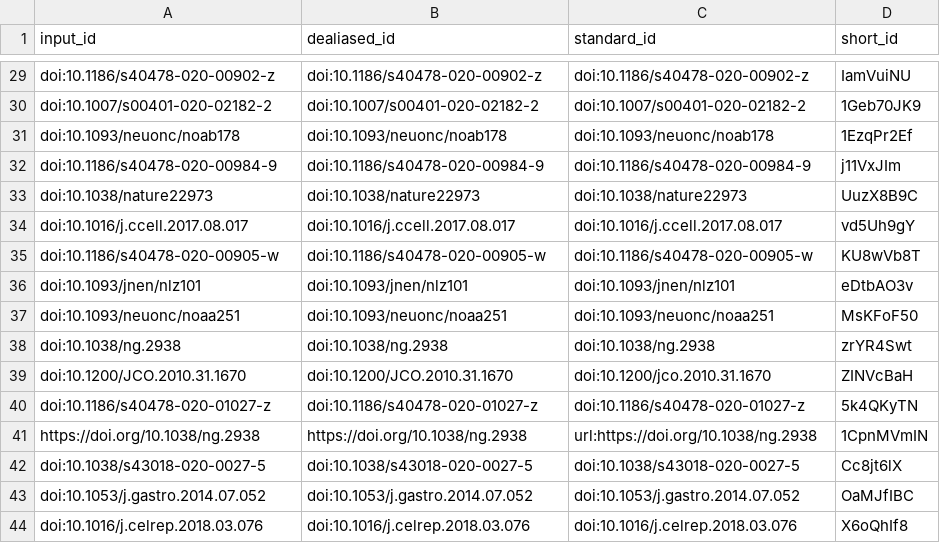
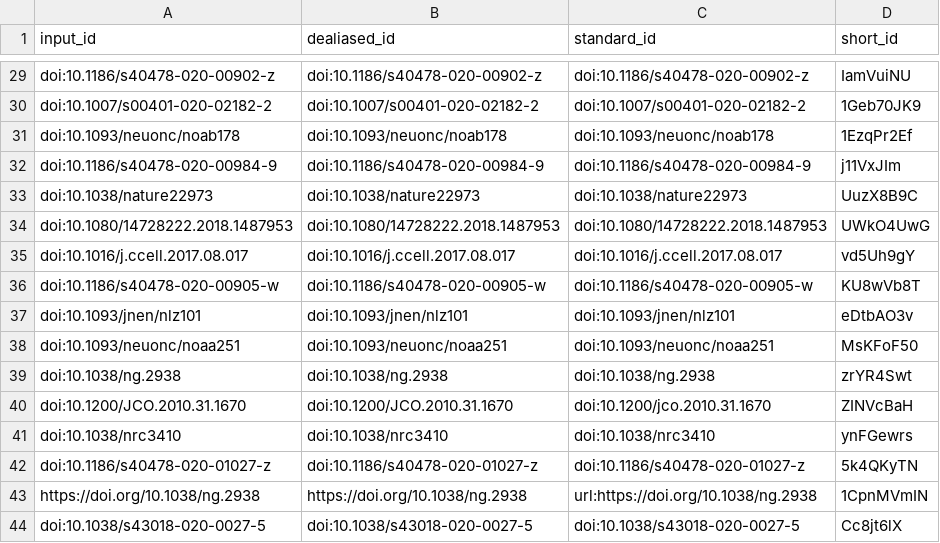
Before and after one commit to AlexsLemonade/OpenPBTA-manuscript, a TSV file: citations.tsv, drawn as a sheet; only a part is shown, gaps mark what is left out; the shorter side is filled out with more unchanged rows; the diff names each change by its address in the sheet, - before the commit and + after, or states it on an @@ line.

```diff
--- a/citations.tsv
+++ b/citations.tsv
+row 34: doi:10.1080/14728222.2018.1487953 | doi:10.1080/14728222.2018.1487953 | doi:10.1080/14728222.2018.1487953 | UWkO4UwG
+row 41: doi:10.1038/nrc3410 | doi:10.1038/nrc3410 | doi:10.1038/nrc3410 | ynFGewrs
```
Also changed, not shown: 7 other files.
